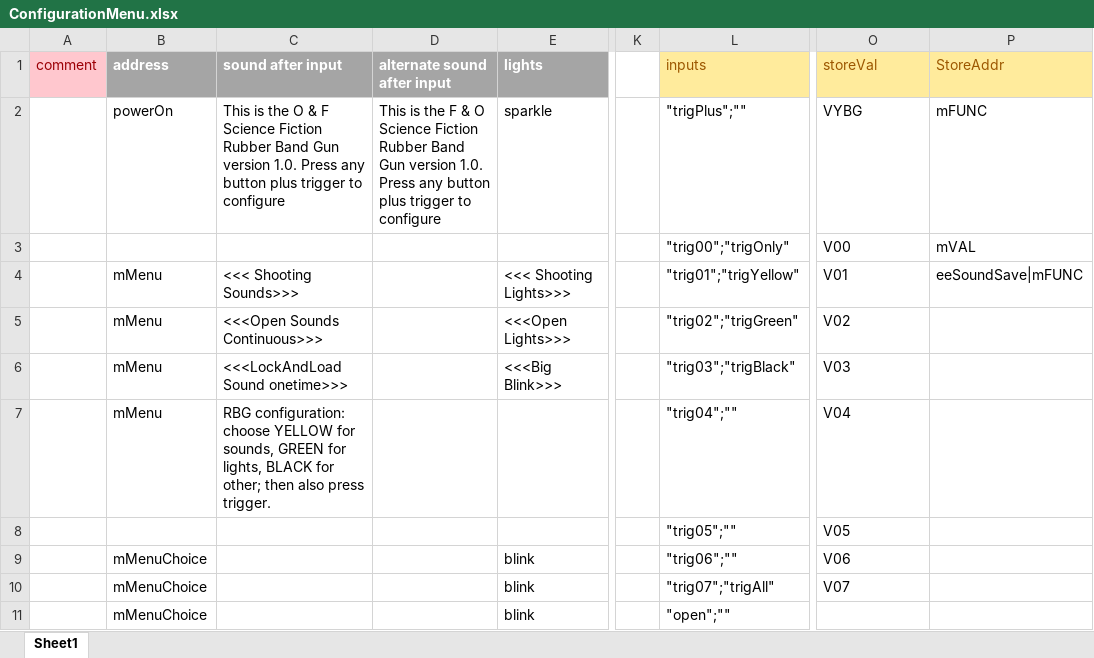
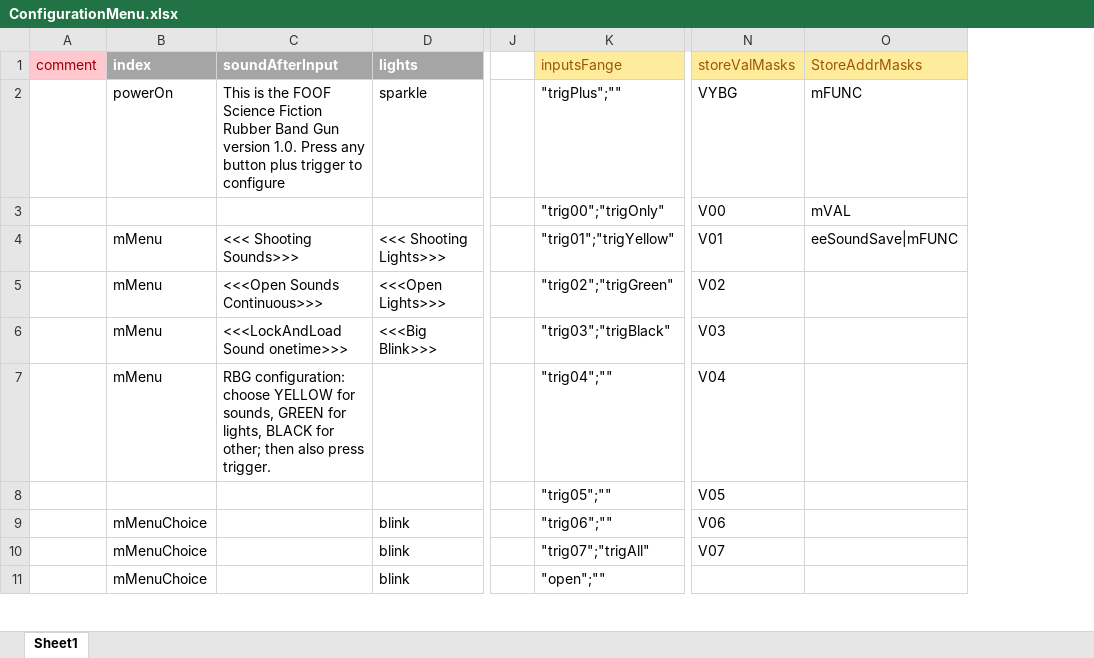
Before and after one commit to Mark-MDO47/RubberBandGun, an Excel workbook: sounds/ConfigurationMenu.xlsx, sheet Sheet1, drawn as a sheet; only a part is shown, gaps mark what is left out; values as stored, in another font and other column widths than the file's, no borders; removed rows and columns are numbered as before the commit, all else as after; the diff names each change by its address in the sheet, - before the commit and + after, or states it on an @@ line.

Commit message:
start adding in state table

```diff
--- a/sounds/ConfigurationMenu.xlsx (sheet Sheet1)
+++ b/sounds/ConfigurationMenu.xlsx (sheet Sheet1)
-column D (alternate sound after input), row 2: This is the F & O Science Fiction Rubber Band Gun version 1.0. Press any button plus trigger to configure
-B1: address
+B1: index
-C1: sound after input
+C1: soundAfterInput
-K1: inputs
+K1: inputsFange
-N1: storeVal
+N1: storeValMasks
-O1: StoreAddr
+O1: StoreAddrMasks
-C2 (soundAfterInput): …is the O & F Science Fiction…
+C2 (soundAfterInput): …is the FOOF Science Fiction…
```
Also changed, not shown: 3 other files.
